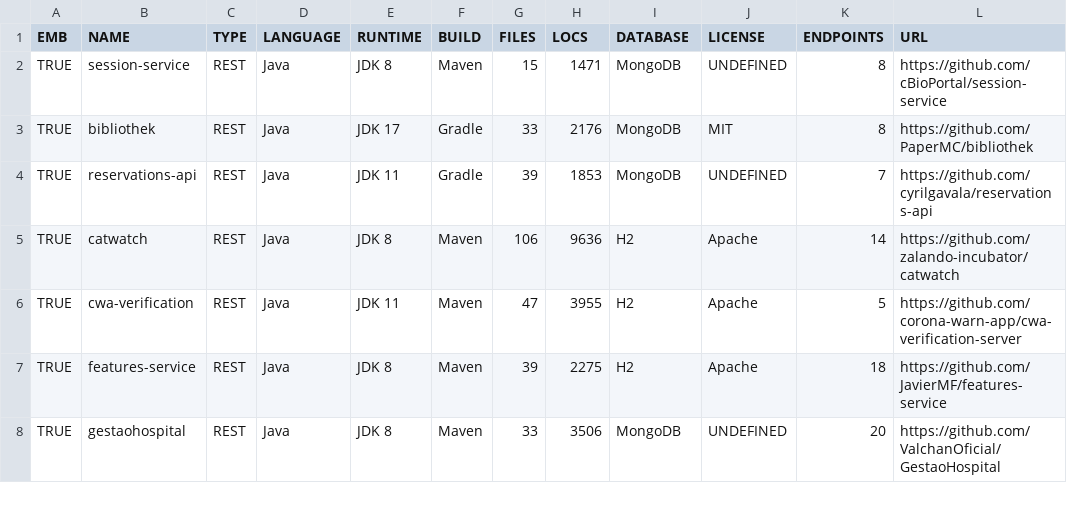
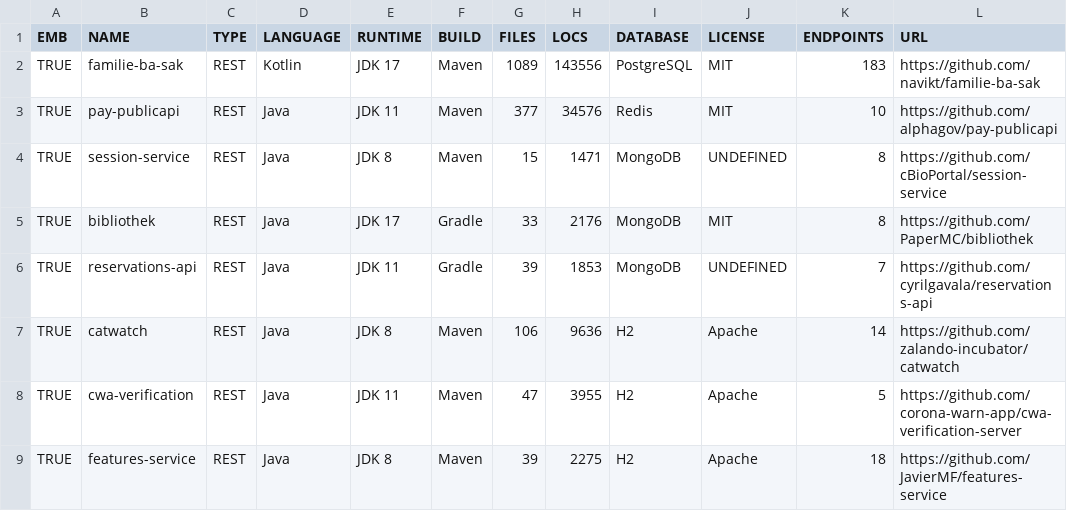
Before and after one commit to WebFuzzing/EMB, a CSV file: statistics/data.csv, drawn as a sheet; only a part is shown; the shorter side is filled out with more unchanged rows.

```diff
--- a/statistics/data.csv
+++ b/statistics/data.csv
@@ -1,2 +1,4 @@
 EMB,NAME,TYPE,LANGUAGE,RUNTIME,BUILD,FILES,LOCS,DATABASE,LICENSE,ENDPOINTS,URL
+TRUE,familie-ba-sak,REST,Kotlin,JDK 17,Maven,1089,143556,PostgreSQL,MIT,183,https://github.com/navikt/familie-ba-sak
+TRUE,pay-publicapi,REST,Java,JDK 11,Maven,377,34576,Redis,MIT,10,https://github.com/alphagov/pay-publicapi
 TRUE,session-service,REST,Java,JDK 8,Maven,15,1471,MongoDB,UNDEFINED,8,https://github.com/cBioPortal/session-service
```
Also changed, not shown: 3 other files.
